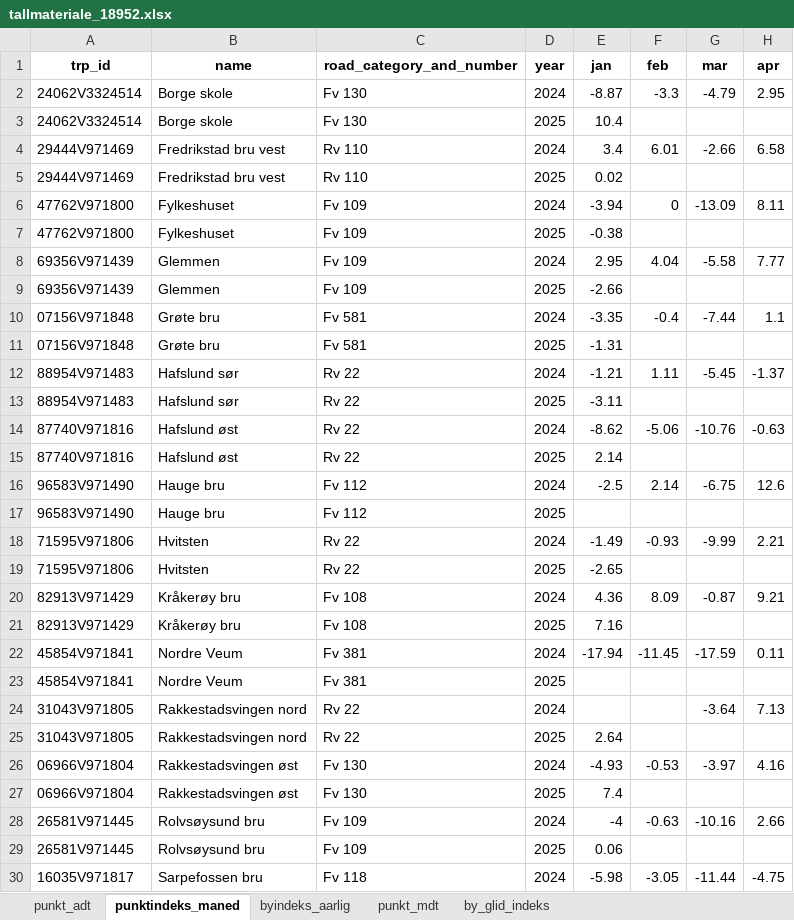
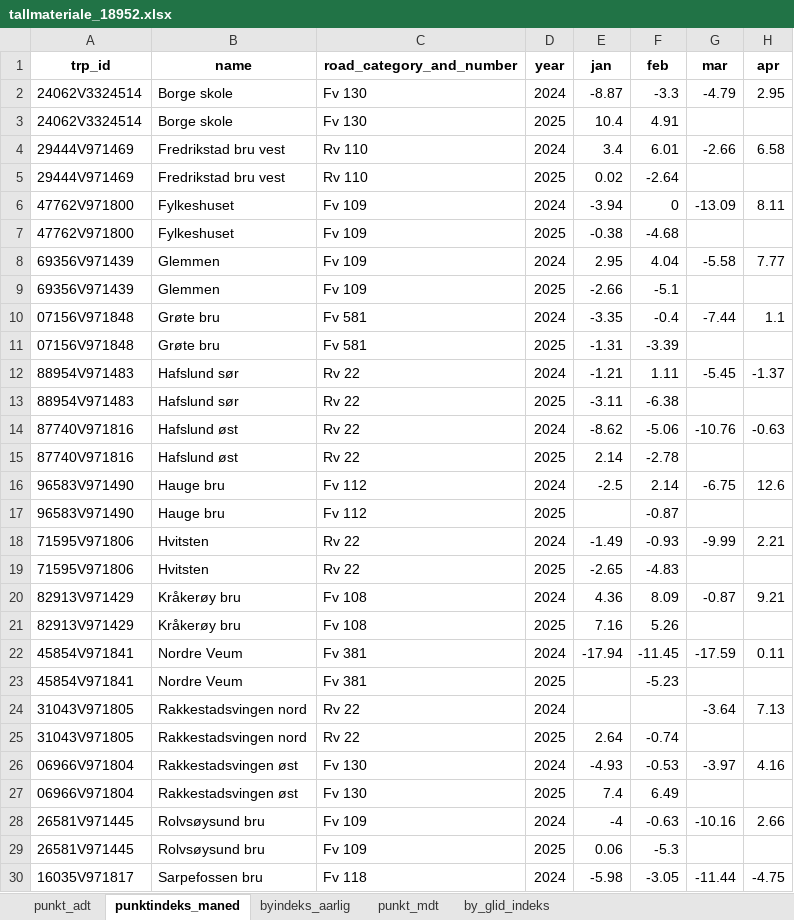
Before and after one commit to snohan/byindeks, an Excel workbook: data_indexpoints_tidy/tallmateriale_18952.xlsx, sheet punktindeks_maned, drawn as a sheet; only a part is shown; values as stored, in another font and other column widths than the file's, no borders; the diff covers the shown part only; the diff names each change by its address in the sheet, - before the commit and + after, or states it on an @@ line.

```diff
--- a/data_indexpoints_tidy/tallmateriale_18952.xlsx (sheet punktindeks_maned)
+++ b/data_indexpoints_tidy/tallmateriale_18952.xlsx (sheet punktindeks_maned)
-F3 (feb): (empty)
+F3 (feb): 4.91
-F5 (feb): (empty)
+F5 (feb): -2.64
-F7 (feb): (empty)
+F7 (feb): -4.68
-F9 (feb): (empty)
+F9 (feb): -5.1
-F11 (feb): (empty)
+F11 (feb): -3.39
-F13 (feb): (empty)
+F13 (feb): -6.38
-F15 (feb): (empty)
+F15 (feb): -2.78
-F17 (feb): (empty)
+F17 (feb): -0.87
-F19 (feb): (empty)
+F19 (feb): -4.83
-F21 (feb): (empty)
+F21 (feb): 5.26
-F23 (feb): (empty)
+F23 (feb): -5.23
-F25 (feb): (empty)
+F25 (feb): -0.74
-F27 (feb): (empty)
+F27 (feb): 6.49
-F29 (feb): (empty)
+F29 (feb): -5.3
```
Also changed, not shown: 13 edited cells elsewhere in this sheet, sheet punkt_mdt, sheet by_glid_indeks, sheet byindeks_aarlig, data_indexpoints_tidy/tallmateriale_16952.xlsx, data_indexpoints_tidy/tallmateriale_8952.xlsx, 2 other files.
